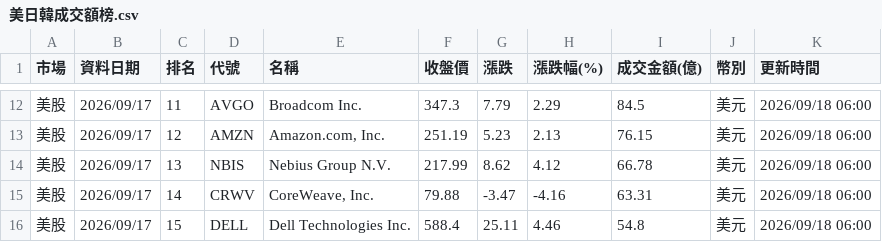
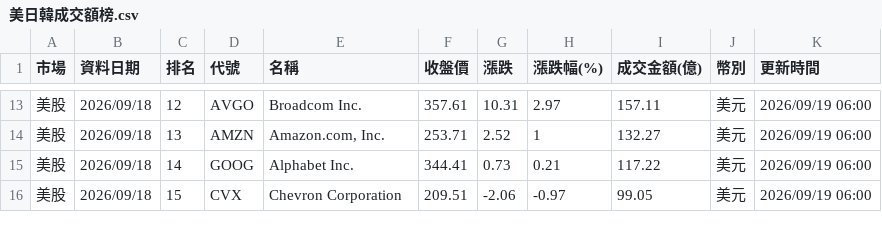
Before and after one commit to ntuacurry/stock-data, a CSV file: 美日韓成交額榜.csv, drawn as a sheet; only a part is shown, gaps mark what is left out; the diff covers the shown part only.

```diff
--- a/美日韓成交額榜.csv
+++ b/美日韓成交額榜.csv
@@ -12,5 +13,4 @@
-美股,2026/09/17,11,AVGO,Broadcom Inc.,347.3,7.79,2.29,84.5,美元,2026/09/18 06:00
-美股,2026/09/17,12,AMZN,"Amazon.com, Inc.",251.19,5.23,2.13,76.15,美元,2026/09/18 06:00
-美股,2026/09/17,13,NBIS,Nebius Group N.V.,217.99,8.62,4.12,66.78,美元,2026/09/18 06:00
-美股,2026/09/17,14,CRWV,"CoreWeave, Inc.",79.88,-3.47,-4.16,63.31,美元,2026/09/18 06:00
-美股,2026/09/17,15,DELL,Dell Technologies Inc.,588.4,25.11,4.46,54.8,美元,2026/09/18 06:00
+美股,2026/09/18,12,AVGO,Broadcom Inc.,357.61,10.31,2.97,157.11,美元,2026/09/19 06:00
+美股,2026/09/18,13,AMZN,"Amazon.com, Inc.",253.71,2.52,1,132.27,美元,2026/09/19 06:00
+美股,2026/09/18,14,GOOG,Alphabet Inc.,344.41,0.73,0.21,117.22,美元,2026/09/19 06:00
+美股,2026/09/18,15,CVX,Chevron Corporation,209.51,-2.06,-0.97,99.05,美元,2026/09/19 06:00
```
Also changed, not shown: 1 added row and 118 edited cells elsewhere in this file.
